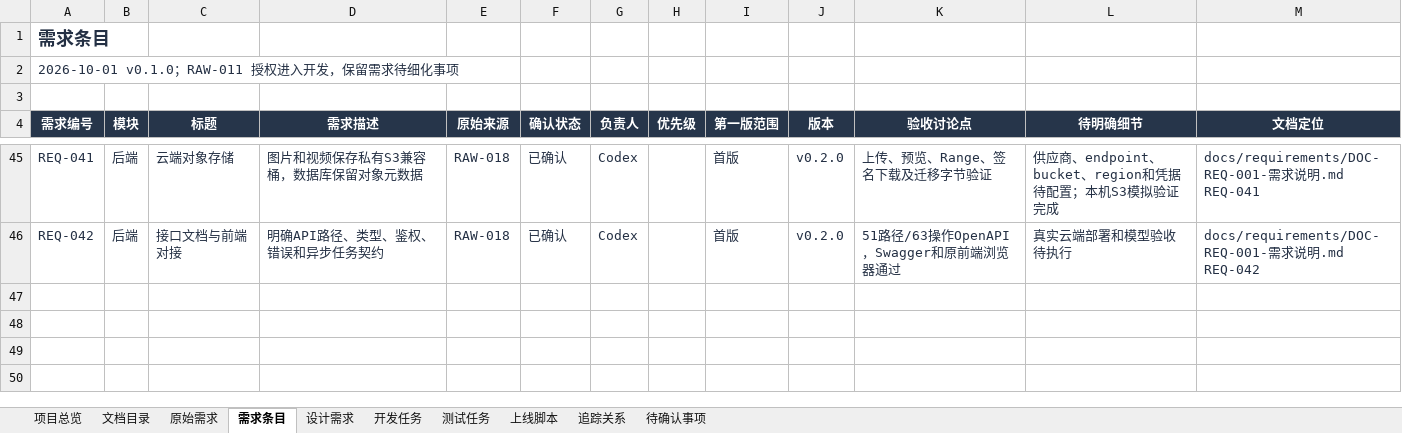
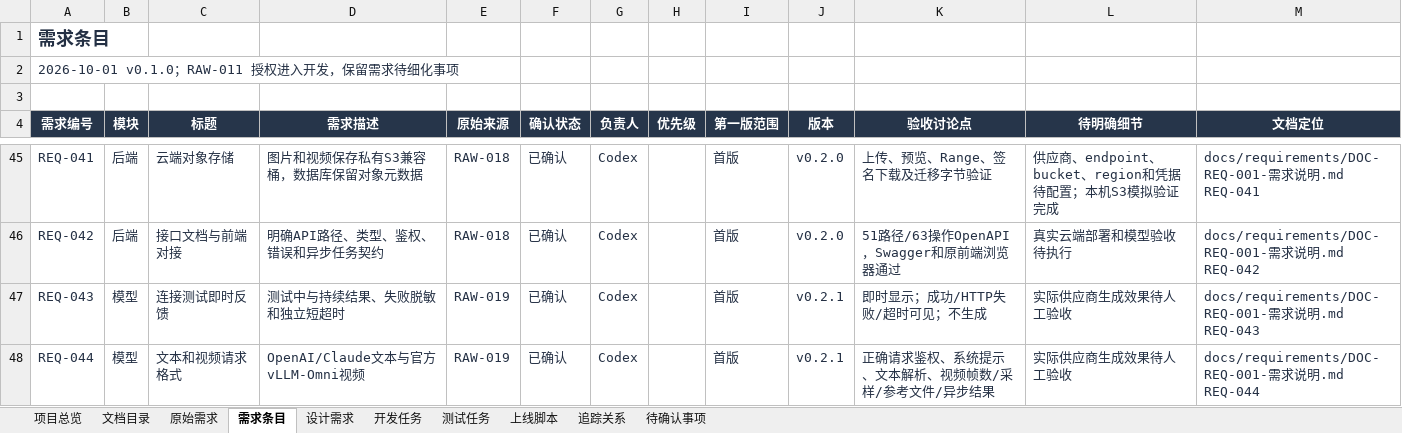
Before and after one commit to wangbhan/CloudHeron, an Excel workbook: outputs/project-register-01/AI漫剧平台-项目追踪表-v0.1.xlsx, sheet 需求条目, drawn as a sheet; only a part is shown, gaps mark what is left out; values as stored, in another font and other column widths than the file's, no borders; conditional formats and table styles not drawn; the diff names each change by its address in the sheet, - before the commit and + after, or states it on an @@ line.

Commit message:
fix: show model connection results and add Claude Omni formats

```diff
--- a/outputs/project-register-01/AI漫剧平台-项目追踪表-v0.1.xlsx (sheet 需求条目)
+++ b/outputs/project-register-01/AI漫剧平台-项目追踪表-v0.1.xlsx (sheet 需求条目)
+row 47: REQ-043 | 模型 | 连接测试即时反馈 | 测试中与持续结果、失败脱敏和独立短超时 | RAW-019 | 已确认 | Codex |  | 首版 | v0.2.1 | 即时显示；成功/HTTP失败/超时可见；不生成 | 实际供应商生成效果待人工验收 | docs/requirements/DOC-REQ-001-需求说明.md REQ-043
+row 48: REQ-044 | 模型 | 文本和视频请求格式 | OpenAI/Claude文本与官方vLLM-Omni视频 | RAW-019 | 已确认 | Codex |  | 首版 | v0.2.1 | 正确请求鉴权、系统提示、文本解析、视频帧数/采样/参考文件/异步结果 | 实际供应商生成效果待人工验收 | docs/requirements/DOC-REQ-001-需求说明.md REQ-044
```
Also changed, not shown: sheet 追踪关系, sheet 测试任务, sheet 文档目录, sheet 开发任务, sheet 设计需求, sheet 上线脚本, 2 more sheets, 32 other files.
